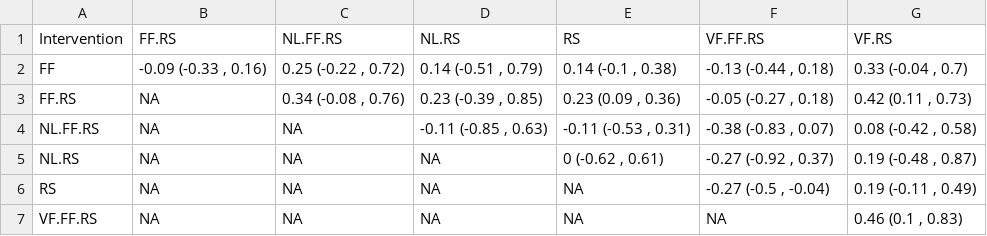
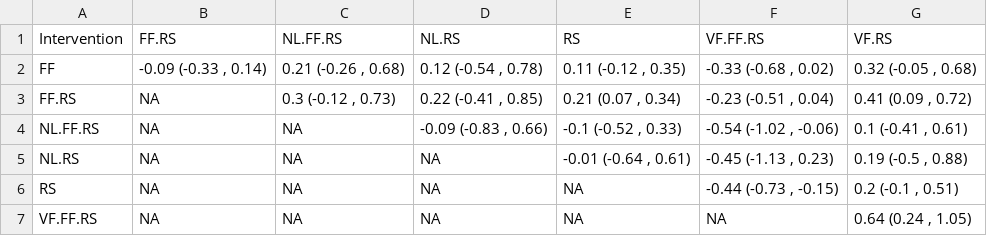
Before and after one commit to Instructional-Research-Group-IRG/network-meta-analysis, a CSV file: nma_league_table_icW_allnodes.csv, drawn as a sheet.

Commit message:
Update nma_league_table_icW_allnodes.csv

```diff
--- a/nma_league_table_icW_allnodes.csv
+++ b/nma_league_table_icW_allnodes.csv
@@ -1,7 +1,7 @@
 Intervention,FF.RS,NL.FF.RS,NL.RS,RS,VF.FF.RS,VF.RS
-FF,"-0.09 (-0.33 , 0.16)","0.25 (-0.22 , 0.72)","0.14 (-0.51 , 0.79)","0.14 (-0.1 , 0.38)","-0.13 (-0.44 , 0.18)","0.33 (-0.04 , 0.7)"
-FF.RS,NA,"0.34 (-0.08 , 0.76)","0.23 (-0.39 , 0.85)","0.23 (0.09 , 0.36)","-0.05 (-0.27 , 0.18)","0.42 (0.11 , 0.73)"
-NL.FF.RS,NA,NA,"-0.11 (-0.85 , 0.63)","-0.11 (-0.53 , 0.31)","-0.38 (-0.83 , 0.07)","0.08 (-0.42 , 0.58)"
-NL.RS,NA,NA,NA,"0 (-0.62 , 0.61)","-0.27 (-0.92 , 0.37)","0.19 (-0.48 , 0.87)"
-RS,NA,NA,NA,NA,"-0.27 (-0.5 , -0.04)","0.19 (-0.11 , 0.49)"
-VF.FF.RS,NA,NA,NA,NA,NA,"0.46 (0.1 , 0.83)"
+FF,"-0.09 (-0.33 , 0.14)","0.21 (-0.26 , 0.68)","0.12 (-0.54 , 0.78)","0.11 (-0.12 , 0.35)","-0.33 (-0.68 , 0.02)","0.32 (-0.05 , 0.68)"
+FF.RS,NA,"0.3 (-0.12 , 0.73)","0.22 (-0.41 , 0.85)","0.21 (0.07 , 0.34)","-0.23 (-0.51 , 0.04)","0.41 (0.09 , 0.72)"
+NL.FF.RS,NA,NA,"-0.09 (-0.83 , 0.66)","-0.1 (-0.52 , 0.33)","-0.54 (-1.02 , -0.06)","0.1 (-0.41 , 0.61)"
+NL.RS,NA,NA,NA,"-0.01 (-0.64 , 0.61)","-0.45 (-1.13 , 0.23)","0.19 (-0.5 , 0.88)"
+RS,NA,NA,NA,NA,"-0.44 (-0.73 , -0.15)","0.2 (-0.1 , 0.51)"
+VF.FF.RS,NA,NA,NA,NA,NA,"0.64 (0.24 , 1.05)"
```
